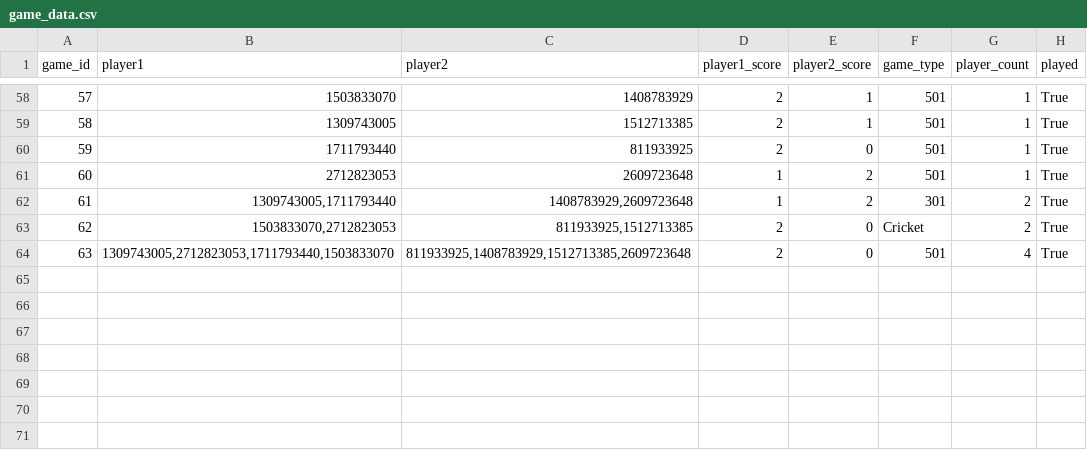
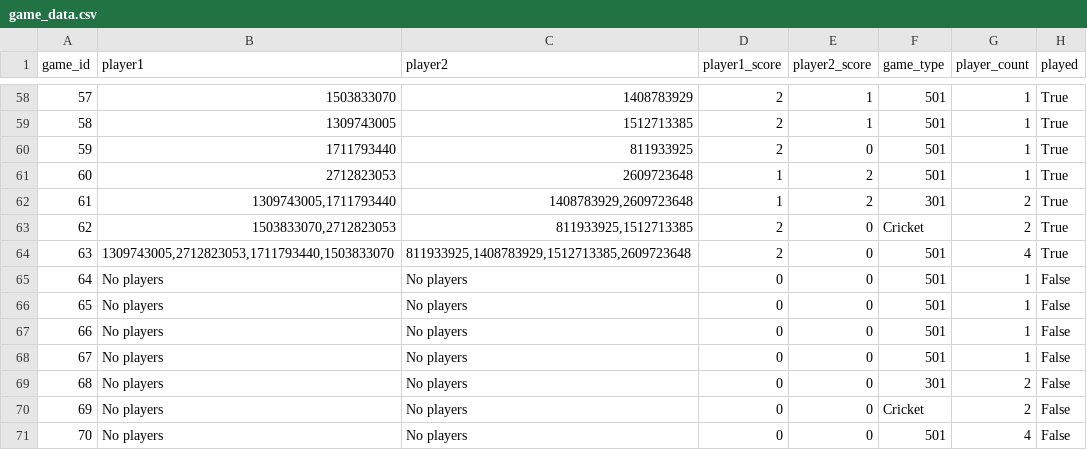
Before and after one commit to JonAtliG/VNL1-H-pur_36, a CSV file: data/files/game_data.csv, drawn as a sheet; only a part is shown, gaps mark what is left out.

```diff
--- a/data/files/game_data.csv
+++ b/data/files/game_data.csv
@@ -64 +64,8 @@ game_id;player1;player2;player1_score;player2_score;game_type;player_count;playe
 63;1309743005,2712823053,1711793440,1503833070;811933925,1408783929,1512713385,2609723648;2;0;501;4;True
+64;No players;No players;0;0;501;1;False
+65;No players;No players;0;0;501;1;False
+66;No players;No players;0;0;501;1;False
+67;No players;No players;0;0;501;1;False
+68;No players;No players;0;0;301;2;False
+69;No players;No players;0;0;Cricket;2;False
+70;No players;No players;0;0;501;4;False
```
Also changed, not shown: data/files/match_data.csv, 3 other files.
